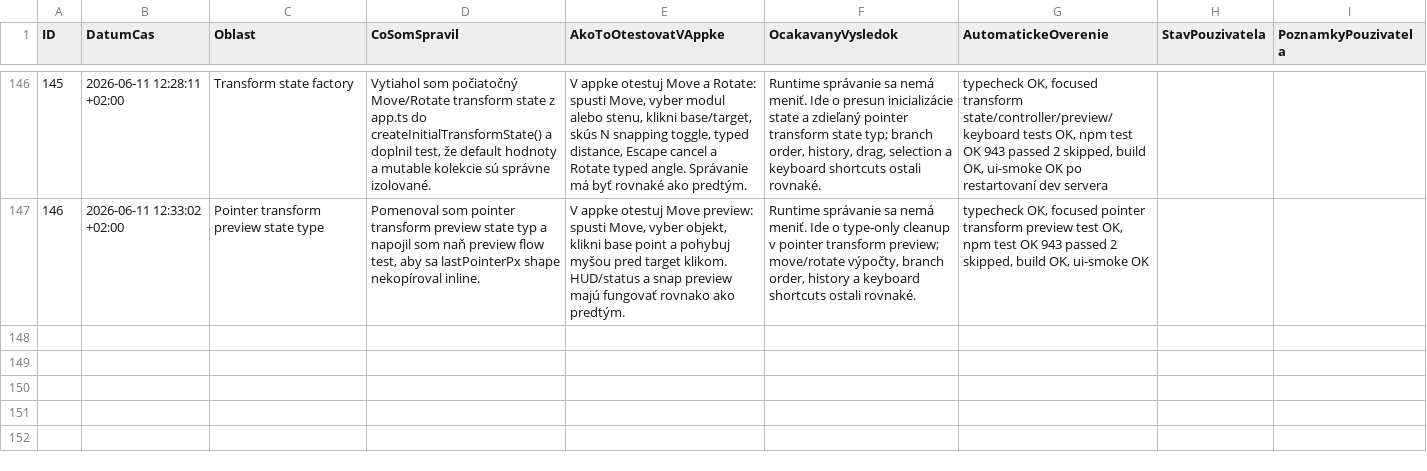
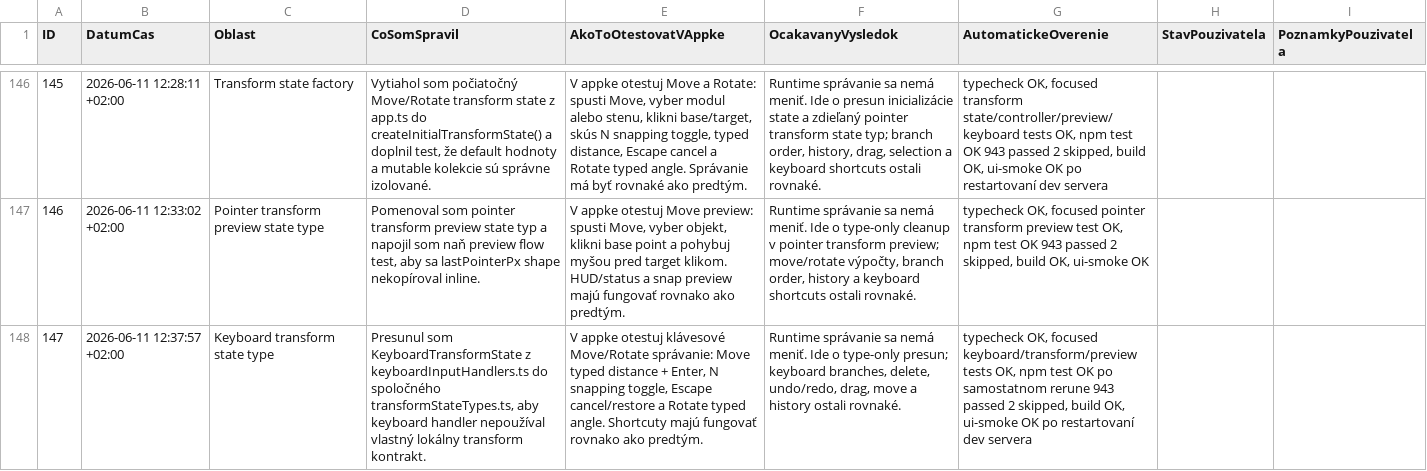
Before and after one commit to arcigy/kitchen_app, a CSV file: MANUAL_TEST_LOG.csv, drawn as a sheet; only a part is shown, gaps mark what is left out; the diff names each change by its address in the sheet, - before the commit and + after, or states it on an @@ line.

```diff
--- a/MANUAL_TEST_LOG.csv
+++ b/MANUAL_TEST_LOG.csv
+row 148: 147 | 2026-06-11 12:37:57 +02:00 | Keyboard transform state type | Presunul som KeyboardTransformState z keyboardInputHandlers.ts do spoločného transformStateTypes.ts, aby keyboard handler nepoužíval vlastný lokálny transform kontrakt. | V appke otestuj klávesové Move/Rotate správanie: Move typed distance + Enter, N snapping toggle, Escape cancel/restore a Rotate typed angle. Shortcuty majú fungovať rovnako ako predtým. | Runtime správanie sa nemá meniť. Ide o type-only presun; keyboard branches, delete, undo/redo, drag, move a history ostali rovnaké. | typecheck OK, focused keyboard/transform/preview tests OK, npm test OK po samostatnom rerune 943 passed 2 skipped, build OK, ui-smoke OK po restartovaní dev servera
```
Also changed, not shown: 2 other files.
